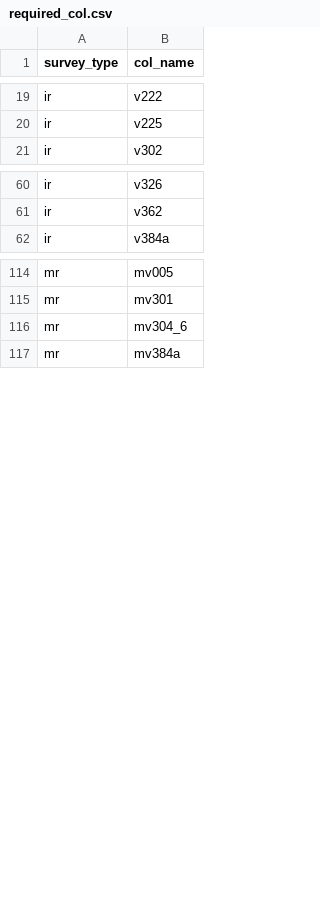
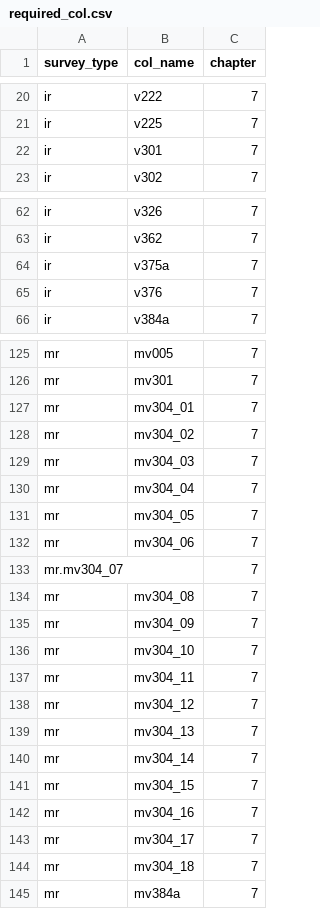
Before and after one commit to InstituteforDiseaseModeling/DHS-Indicators-R, a CSV file: required_col.csv, drawn as a sheet; only a part is shown, gaps mark what is left out; addresses are those after the commit; the diff covers the shown part only; the diff names each change by its address in the sheet, - before the commit and + after, or states it on an @@ line.

Commit message:
adding the required cols and chapter

```diff
--- a/required_col.csv
+++ b/required_col.csv
+column C (chapter), rows 20-21: 7 | 7; row 23: 7; rows 62-63: 7 | 7; row 66: 7; rows 125-126: 7 | 7; row 132: 7; row 145: 7
+row 22: ir | v301 | 7
+row 64: ir | v375a | 7
+row 65: ir | v376 | 7
+row 127: mr | mv304_01 | 7
+row 128: mr | mv304_02 | 7
+row 129: mr | mv304_03 | 7
+row 130: mr | mv304_04 | 7
+row 131: mr | mv304_05 | 7
-B132 (col_name): mv304_6
+B132 (col_name): mv304_06
+row 133: mr.mv304_07 |  | 7
+row 134: mr | mv304_08 | 7
+row 135: mr | mv304_09 | 7
+row 136: mr | mv304_10 | 7
+row 137: mr | mv304_11 | 7
+row 138: mr | mv304_12 | 7
+row 139: mr | mv304_13 | 7
+row 140: mr | mv304_14 | 7
+row 141: mr | mv304_15 | 7
+row 142: mr | mv304_16 | 7
+row 143: mr | mv304_17 | 7
+row 144: mr | mv304_18 | 7
```
Also changed, not shown: 8 added rows and 1 moved row elsewhere in this file, 2 other files.
